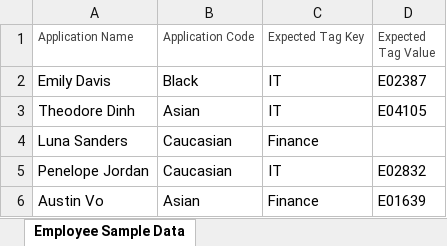
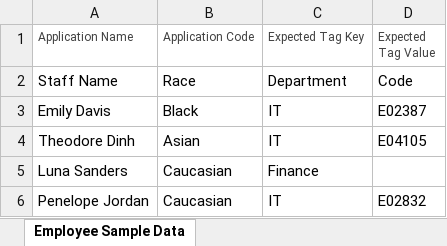
Before and after one commit to samuelcj/python-analysis, an Excel workbook: cmdb_data.xlsx, sheet Employee Sample Data, drawn as a sheet; only a part is shown; the shorter side is filled out with more unchanged rows; values as stored, in another font and other column widths than the file's, no borders; the diff names each change by its address in the sheet, - before the commit and + after, or states it on an @@ line.

Commit message:
Data file updated

```diff
--- a/cmdb_data.xlsx (sheet Employee Sample Data)
+++ b/cmdb_data.xlsx (sheet Employee Sample Data)
+row 2: Staff Name | Race | Department | Code
```
